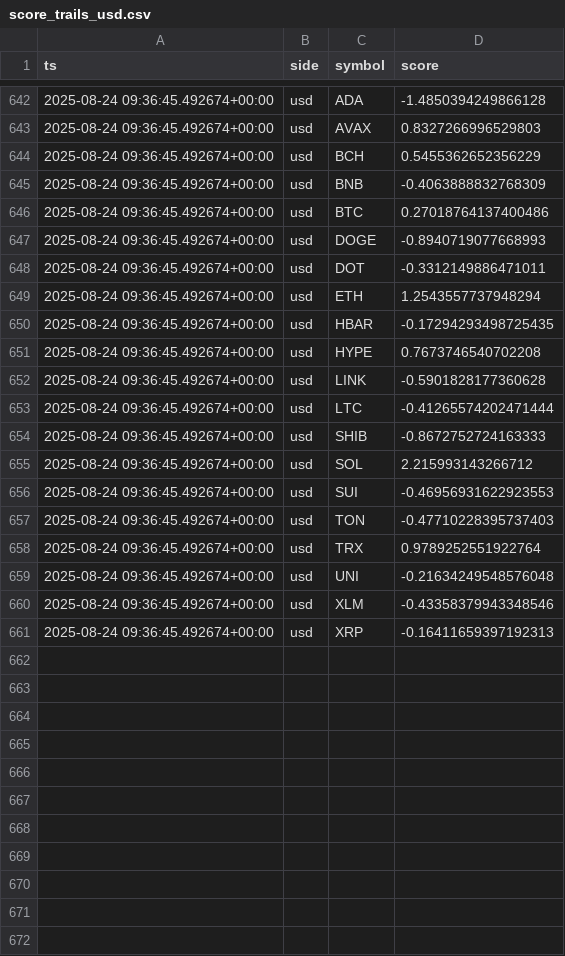
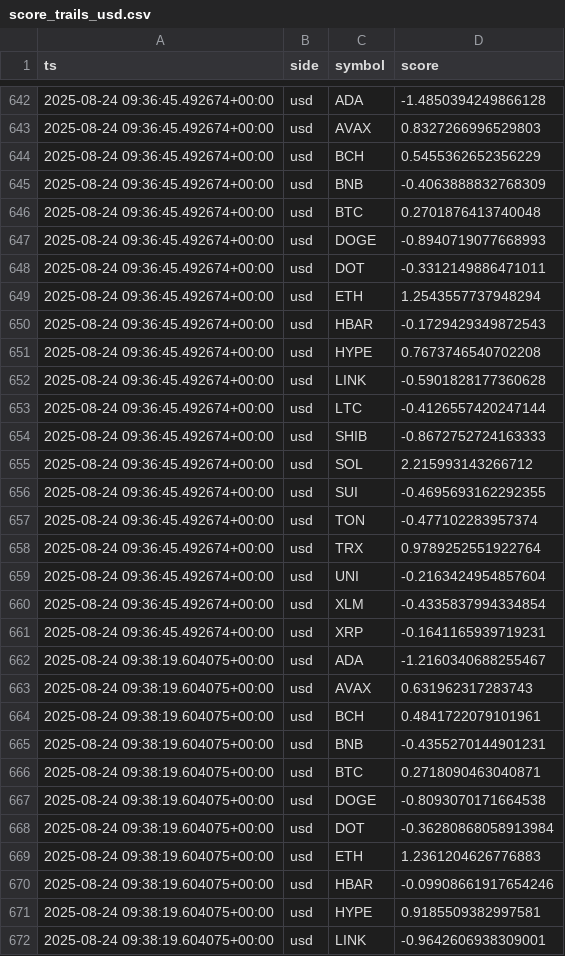
Before and after one commit to kagayakumirai/largecap-watch, a CSV file: data/score_trails_usd.csv, drawn as a sheet; only a part is shown, gaps mark what is left out; the diff covers the shown part only.

```diff
--- a/data/score_trails_usd.csv
+++ b/data/score_trails_usd.csv
@@ -645,3 +645,3 @@ ts,side,symbol,score
 2025-08-24 09:36:45.492674+00:00,usd,BNB,-0.4063888832768309
-2025-08-24 09:36:45.492674+00:00,usd,BTC,0.27018764137400486
+2025-08-24 09:36:45.492674+00:00,usd,BTC,0.2701876413740048
 2025-08-24 09:36:45.492674+00:00,usd,DOGE,-0.8940719077668993
@@ -649,13 +649,24 @@ ts,side,symbol,score
 2025-08-24 09:36:45.492674+00:00,usd,ETH,1.2543557737948294
-2025-08-24 09:36:45.492674+00:00,usd,HBAR,-0.17294293498725435
+2025-08-24 09:36:45.492674+00:00,usd,HBAR,-0.1729429349872543
 2025-08-24 09:36:45.492674+00:00,usd,HYPE,0.7673746540702208
 2025-08-24 09:36:45.492674+00:00,usd,LINK,-0.5901828177360628
-2025-08-24 09:36:45.492674+00:00,usd,LTC,-0.41265574202471444
+2025-08-24 09:36:45.492674+00:00,usd,LTC,-0.4126557420247144
 2025-08-24 09:36:45.492674+00:00,usd,SHIB,-0.8672752724163333
 2025-08-24 09:36:45.492674+00:00,usd,SOL,2.215993143266712
-2025-08-24 09:36:45.492674+00:00,usd,SUI,-0.46956931622923553
-2025-08-24 09:36:45.492674+00:00,usd,TON,-0.47710228395737403
+2025-08-24 09:36:45.492674+00:00,usd,SUI,-0.4695693162292355
+2025-08-24 09:36:45.492674+00:00,usd,TON,-0.477102283957374
 2025-08-24 09:36:45.492674+00:00,usd,TRX,0.9789252551922764
-2025-08-24 09:36:45.492674+00:00,usd,UNI,-0.21634249548576048
-2025-08-24 09:36:45.492674+00:00,usd,XLM,-0.43358379943348546
-2025-08-24 09:36:45.492674+00:00,usd,XRP,-0.16411659397192313
+2025-08-24 09:36:45.492674+00:00,usd,UNI,-0.2163424954857604
+2025-08-24 09:36:45.492674+00:00,usd,XLM,-0.4335837994334854
+2025-08-24 09:36:45.492674+00:00,usd,XRP,-0.1641165939719231
+2025-08-24 09:38:19.604075+00:00,usd,ADA,-1.2160340688255467
+2025-08-24 09:38:19.604075+00:00,usd,AVAX,0.631962317283743
+2025-08-24 09:38:19.604075+00:00,usd,BCH,0.4841722079101961
+2025-08-24 09:38:19.604075+00:00,usd,BNB,-0.4355270144901231
+2025-08-24 09:38:19.604075+00:00,usd,BTC,0.2718090463040871
+2025-08-24 09:38:19.604075+00:00,usd,DOGE,-0.8093070171664538
+2025-08-24 09:38:19.604075+00:00,usd,DOT,-0.36280868058913984
+2025-08-24 09:38:19.604075+00:00,usd,ETH,1.2361204626776883
+2025-08-24 09:38:19.604075+00:00,usd,HBAR,-0.09908661917654246
+2025-08-24 09:38:19.604075+00:00,usd,HYPE,0.9185509382997581
+2025-08-24 09:38:19.604075+00:00,usd,LINK,-0.9642606938309001
```
Also changed, not shown: 9 added rows elsewhere in this file, data/largecap_compare.csv, data/score_trails_btc.csv, 5 other files.
